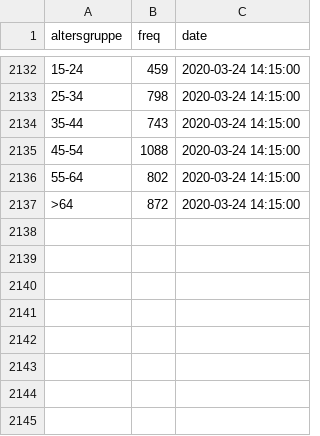
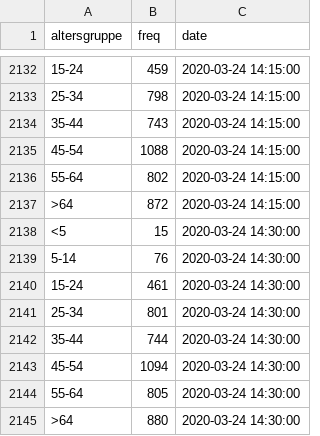
Before and after one commit to statistikat/coronaDAT, a CSV file: coronadata_ts_alter_latest.csv, drawn as a sheet; only a part is shown, gaps mark what is left out; the diff names each change by its address in the sheet, - before the commit and + after, or states it on an @@ line.

```diff
--- a/coronadata_ts_alter_latest.csv
+++ b/coronadata_ts_alter_latest.csv
+row 2138: <5 | 15 | 2020-03-24 14:30:00
+row 2139: 5-14 | 76 | 2020-03-24 14:30:00
+row 2140: 15-24 | 461 | 2020-03-24 14:30:00
+row 2141: 25-34 | 801 | 2020-03-24 14:30:00
+row 2142: 35-44 | 744 | 2020-03-24 14:30:00
+row 2143: 45-54 | 1094 | 2020-03-24 14:30:00
+row 2144: 55-64 | 805 | 2020-03-24 14:30:00
+row 2145: >64 | 880 | 2020-03-24 14:30:00
```
Also changed, not shown: coronadata_ts_allgemein_latest.csv, coronadata_ts_bundesland_latest.csv, 17 other files.
